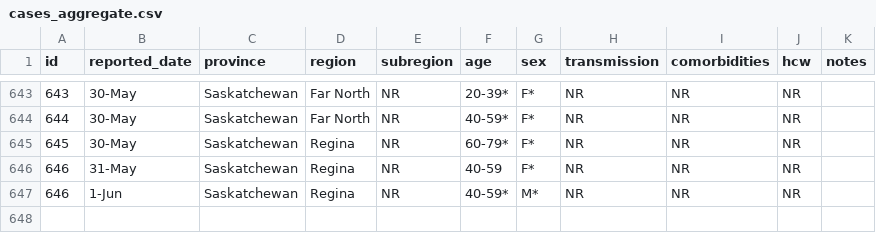
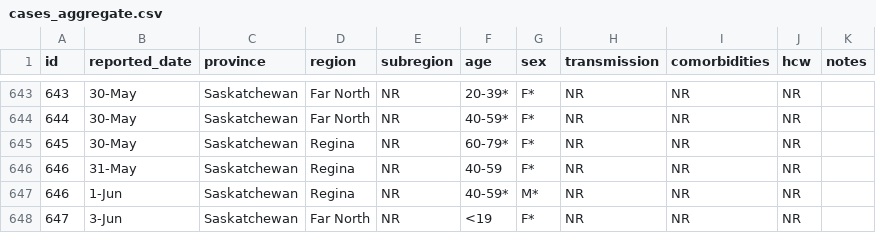
Before and after one commit to noahlittle/SaskOpenCOVID19Data, a CSV file: cases_aggregate.csv, drawn as a sheet; only a part is shown, gaps mark what is left out; the diff names each change by its address in the sheet, - before the commit and + after, or states it on an @@ line.

```diff
--- a/cases_aggregate.csv
+++ b/cases_aggregate.csv
+row 648: 647 | 3-Jun | Saskatchewan | Far North | NR | <19 | F* | NR | NR | NR
```
Also changed, not shown: cases.csv, hospitalizations.csv, 2 other files.
